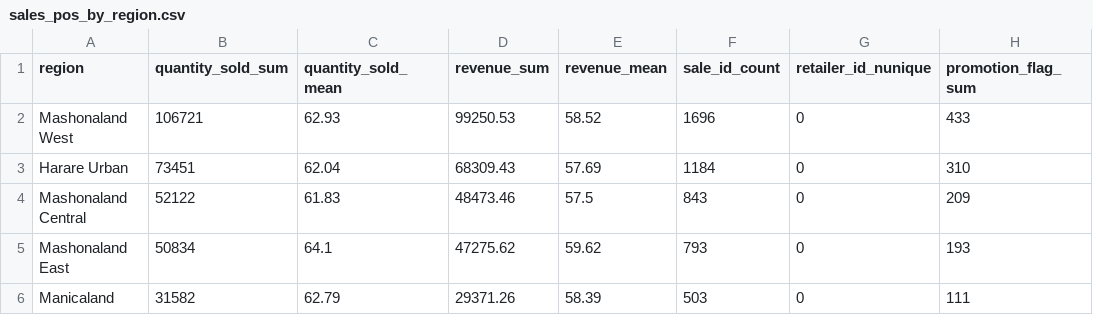
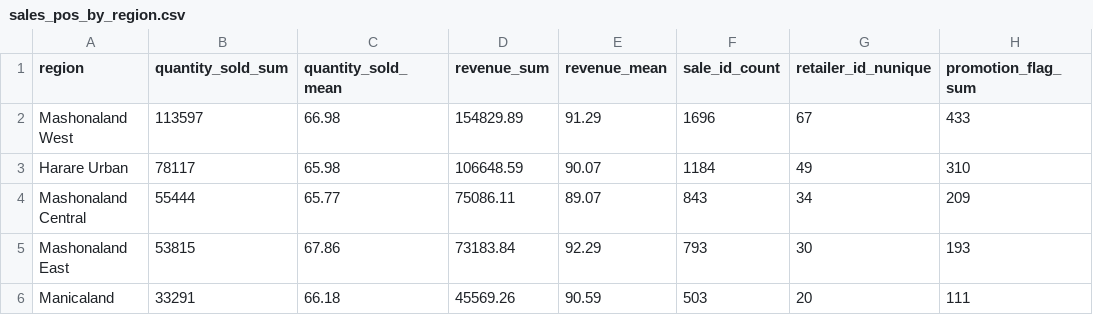
Before and after one commit to MhondiwaMhondiwa-dot/bakery-anomaly-detection-ml, a CSV file: reports/summaries/sales_pos_by_region.csv, drawn as a sheet.

```diff
--- a/reports/summaries/sales_pos_by_region.csv
+++ b/reports/summaries/sales_pos_by_region.csv
@@ -1,6 +1,6 @@
 region,quantity_sold_sum,quantity_sold_mean,revenue_sum,revenue_mean,sale_id_count,retailer_id_nunique,promotion_flag_sum
-Mashonaland West,106721,62.93,99250.53,58.52,1696,0,433
-Harare Urban,73451,62.04,68309.43,57.69,1184,0,310
-Mashonaland Central,52122,61.83,48473.46,57.5,843,0,209
-Mashonaland East,50834,64.1,47275.62,59.62,793,0,193
-Manicaland,31582,62.79,29371.26,58.39,503,0,111
+Mashonaland West,113597,66.98,154829.89,91.29,1696,67,433
+Harare Urban,78117,65.98,106648.59,90.07,1184,49,310
+Mashonaland Central,55444,65.77,75086.11,89.07,843,34,209
+Mashonaland East,53815,67.86,73183.84,92.29,793,30,193
+Manicaland,33291,66.18,45569.26,90.59,503,20,111
```
Also changed, not shown: data/raw/sales_pos_dataset.csv, reports/summaries/sales_pos_by_date.csv, 33 other files.
